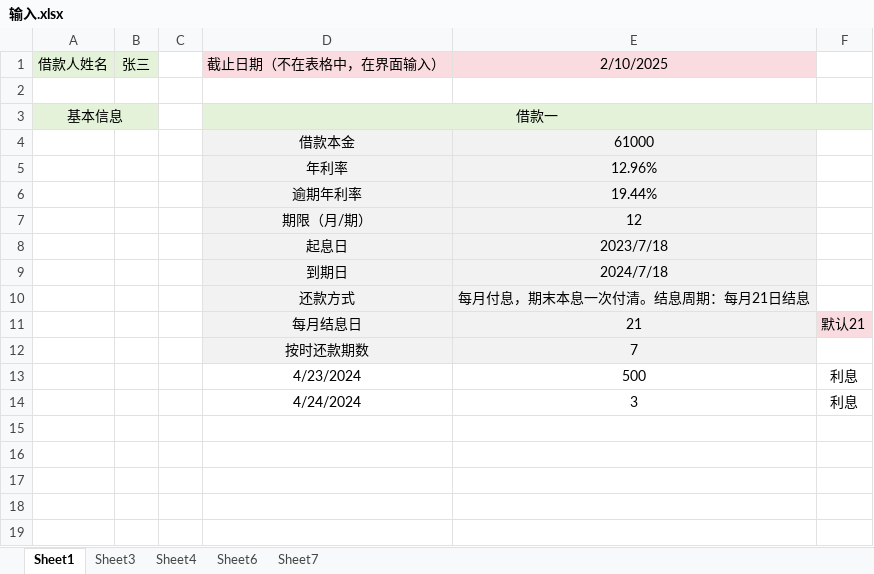
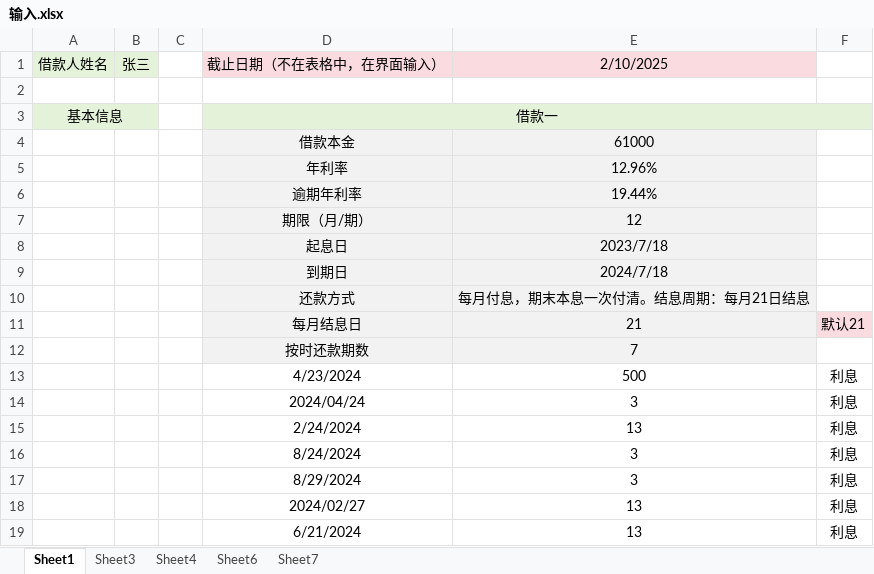
Before and after one commit to 1162064779/excel-server, an Excel workbook: 输入.xlsx, sheet Sheet1, drawn as a sheet; values as stored, in another font and other column widths than the file's, no borders; the diff names each change by its address in the sheet, - before the commit and + after, or states it on an @@ line.

```diff
--- a/输入.xlsx (sheet Sheet1)
+++ b/输入.xlsx (sheet Sheet1)
-D14: 4/24/2024
+D14: 2024/04/24
+row 15:  |  |  | 2/24/2024 | 13 | 利息
+row 16:  |  |  | 8/24/2024 | 3 | 利息
+row 17:  |  |  | 8/29/2024 | 3 | 利息
+row 18:  |  |  | 2024/02/27 | 13 | 利息
+row 19:  |  |  | 6/21/2024 | 13 | 利息
```
Also changed, not shown: 输出.xlsx, 1 other file.
